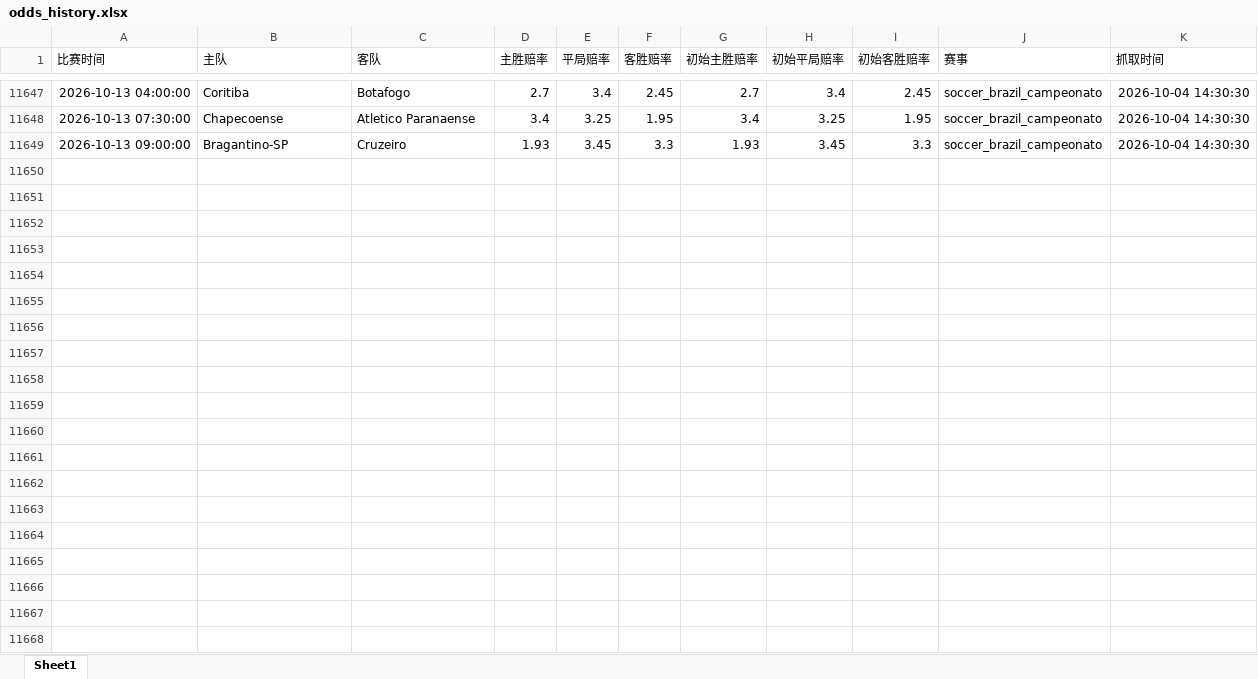
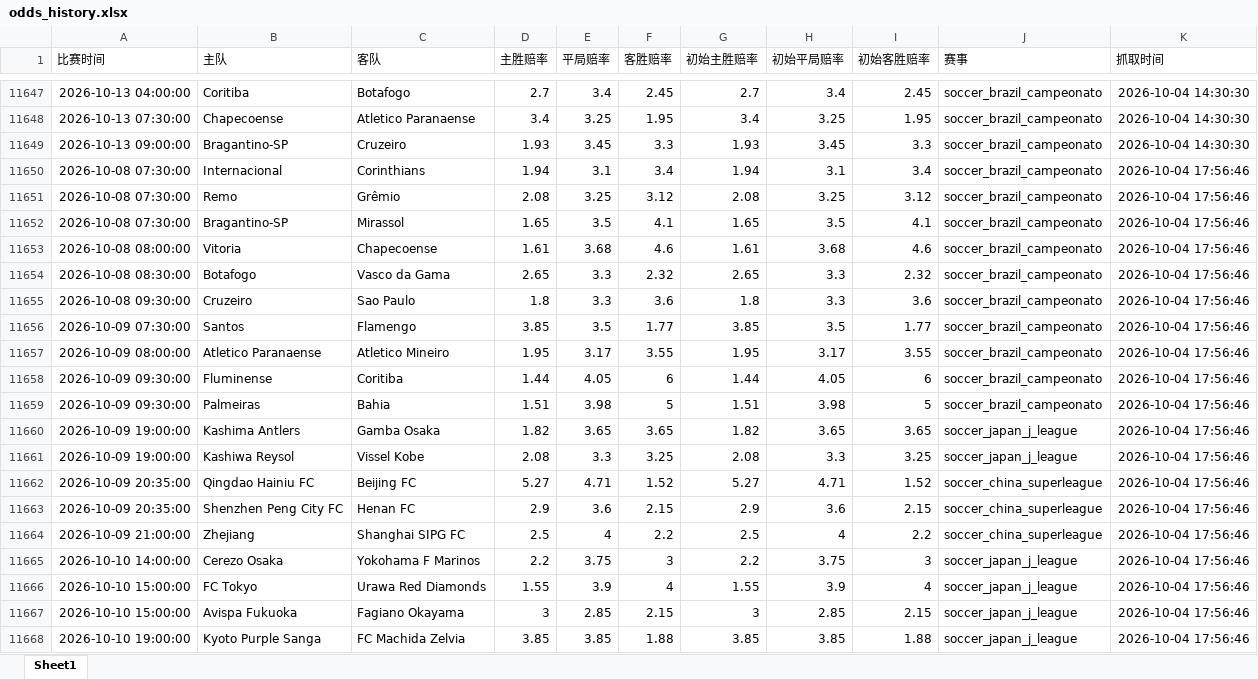
Before and after one commit to mynametengfei-coder/football_model, an Excel workbook: odds_history.xlsx, sheet Sheet1, drawn as a sheet; only a part is shown, gaps mark what is left out; values as stored, in another font and other column widths than the file's, no borders; the diff covers the shown part only; the diff names each change by its address in the sheet, - before the commit and + after, or states it on an @@ line.

```diff
--- a/odds_history.xlsx (sheet Sheet1)
+++ b/odds_history.xlsx (sheet Sheet1)
+row 11650: 2026-10-08 07:30:00 | Internacional | Corinthians | 1.94 | 3.1 | 3.4 | 1.94 | 3.1 | 3.4 | soccer_brazil_campeonato | 2026-10-04 17:56:46
+row 11651: 2026-10-08 07:30:00 | Remo | Grêmio | 2.08 | 3.25 | 3.12 | 2.08 | 3.25 | 3.12 | soccer_brazil_campeonato | 2026-10-04 17:56:46
+row 11652: 2026-10-08 07:30:00 | Bragantino-SP | Mirassol | 1.65 | 3.5 | 4.1 | 1.65 | 3.5 | 4.1 | soccer_brazil_campeonato | 2026-10-04 17:56:46
+row 11653: 2026-10-08 08:00:00 | Vitoria | Chapecoense | 1.61 | 3.68 | 4.6 | 1.61 | 3.68 | 4.6 | soccer_brazil_campeonato | 2026-10-04 17:56:46
+row 11654: 2026-10-08 08:30:00 | Botafogo | Vasco da Gama | 2.65 | 3.3 | 2.32 | 2.65 | 3.3 | 2.32 | soccer_brazil_campeonato | 2026-10-04 17:56:46
+row 11655: 2026-10-08 09:30:00 | Cruzeiro | Sao Paulo | 1.8 | 3.3 | 3.6 | 1.8 | 3.3 | 3.6 | soccer_brazil_campeonato | 2026-10-04 17:56:46
+row 11656: 2026-10-09 07:30:00 | Santos | Flamengo | 3.85 | 3.5 | 1.77 | 3.85 | 3.5 | 1.77 | soccer_brazil_campeonato | 2026-10-04 17:56:46
+row 11657: 2026-10-09 08:00:00 | Atletico Paranaense | Atletico Mineiro | 1.95 | 3.17 | 3.55 | 1.95 | 3.17 | 3.55 | soccer_brazil_campeonato | 2026-10-04 17:56:46
+row 11658: 2026-10-09 09:30:00 | Fluminense | Coritiba | 1.44 | 4.05 | 6 | 1.44 | 4.05 | 6 | soccer_brazil_campeonato | 2026-10-04 17:56:46
+row 11659: 2026-10-09 09:30:00 | Palmeiras | Bahia | 1.51 | 3.98 | 5 | 1.51 | 3.98 | 5 | soccer_brazil_campeonato | 2026-10-04 17:56:46
+row 11660: 2026-10-09 19:00:00 | Kashima Antlers | Gamba Osaka | 1.82 | 3.65 | 3.65 | 1.82 | 3.65 | 3.65 | soccer_japan_j_league | 2026-10-04 17:56:46
+row 11661: 2026-10-09 19:00:00 | Kashiwa Reysol | Vissel Kobe | 2.08 | 3.3 | 3.25 | 2.08 | 3.3 | 3.25 | soccer_japan_j_league | 2026-10-04 17:56:46
+row 11662: 2026-10-09 20:35:00 | Qingdao Hainiu FC | Beijing FC | 5.27 | 4.71 | 1.52 | 5.27 | 4.71 | 1.52 | soccer_china_superleague | 2026-10-04 17:56:46
+row 11663: 2026-10-09 20:35:00 | Shenzhen Peng City FC | Henan FC | 2.9 | 3.6 | 2.15 | 2.9 | 3.6 | 2.15 | soccer_china_superleague | 2026-10-04 17:56:46
+row 11664: 2026-10-09 21:00:00 | Zhejiang | Shanghai SIPG FC | 2.5 | 4 | 2.2 | 2.5 | 4 | 2.2 | soccer_china_superleague | 2026-10-04 17:56:46
+row 11665: 2026-10-10 14:00:00 | Cerezo Osaka | Yokohama F Marinos | 2.2 | 3.75 | 3 | 2.2 | 3.75 | 3 | soccer_japan_j_league | 2026-10-04 17:56:46
+row 11666: 2026-10-10 15:00:00 | FC Tokyo | Urawa Red Diamonds | 1.55 | 3.9 | 4 | 1.55 | 3.9 | 4 | soccer_japan_j_league | 2026-10-04 17:56:46
+row 11667: 2026-10-10 15:00:00 | Avispa Fukuoka | Fagiano Okayama | 3 | 2.85 | 2.15 | 3 | 2.85 | 2.15 | soccer_japan_j_league | 2026-10-04 17:56:46
+row 11668: 2026-10-10 19:00:00 | Kyoto Purple Sanga | FC Machida Zelvia | 3.85 | 3.85 | 1.88 | 3.85 | 3.85 | 1.88 | soccer_japan_j_league | 2026-10-04 17:56:46
```
Also changed, not shown: 18 added rows elsewhere in this sheet, matches_with_odds.xlsx.
